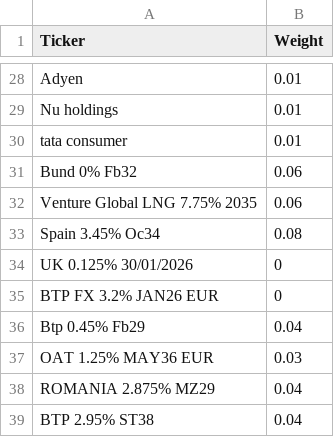
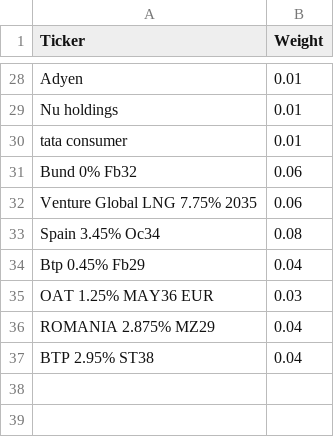
Before and after one commit to ianinatarca/market-risk-engine, a CSV file: data/weights.csv, drawn as a sheet; only a part is shown, gaps mark what is left out.

Commit message:
Update weights.csv

```diff
--- a/data/weights.csv
+++ b/data/weights.csv
@@ -33,4 +33,2 @@ Venture Global LNG 7.75% 2035,0.06
 Spain 3.45% Oc34,0.08
-UK 0.125% 30/01/2026,0
-BTP FX 3.2% JAN26 EUR,0
 Btp 0.45% Fb29,0.04
```
